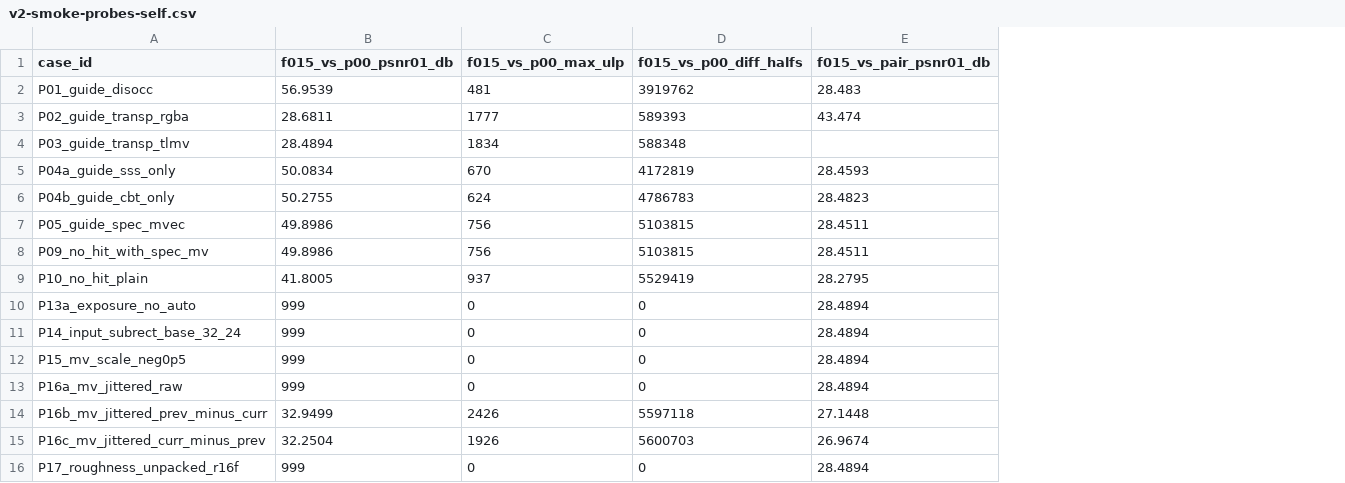
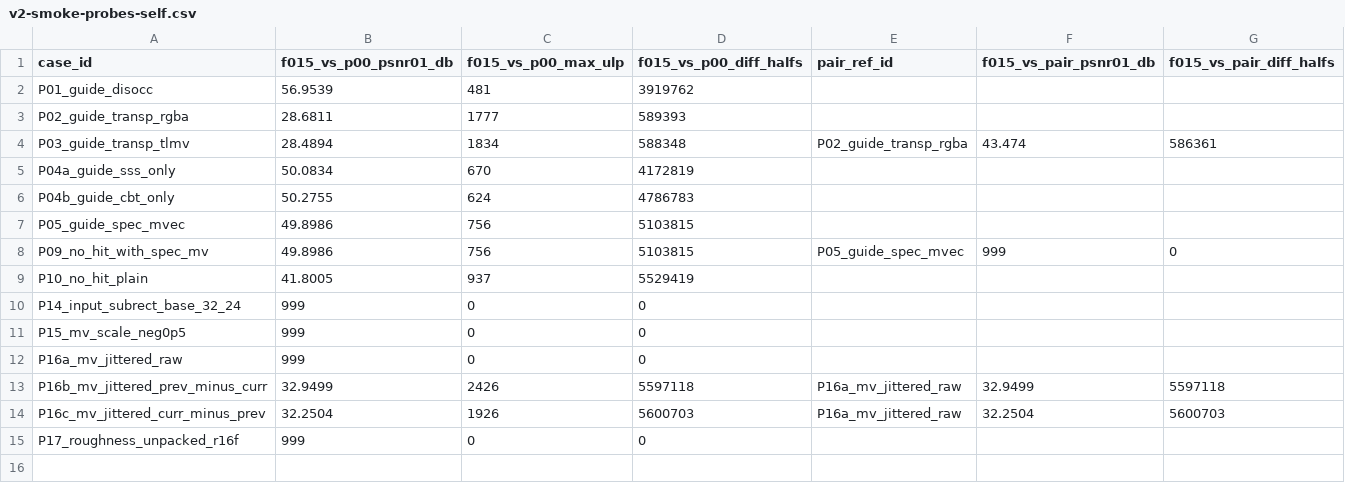
Before and after one commit to TheAutomatic/OpenRR-ASI, a CSV file: docs/test-evidence/anchor2-v1/v2-smoke-probes-self.csv, drawn as a sheet; removed rows and columns are numbered as before the commit, all else as after; the diff names each change by its address in the sheet, - before the commit and + after, or states it on an @@ line.

```diff
--- a/docs/test-evidence/anchor2-v1/v2-smoke-probes-self.csv
+++ b/docs/test-evidence/anchor2-v1/v2-smoke-probes-self.csv
+column E (pair_ref_id), rows 4-14: P02_guide_transp_rgba |  |  |  | P05_guide_spec_mvec |  |  |  |  | P16a_mv_jittered_raw | P16a_mv_jittered_raw
+column G (f015_vs_pair_diff_halfs), rows 4-14: 586361 |  |  |  | 0 |  |  |  |  | 5597118 | 5600703
-F2 (f015_vs_pair_psnr01_db): 28.483
+F2 (f015_vs_pair_psnr01_db): (empty)
-F3 (f015_vs_pair_psnr01_db): 43.474
+F3 (f015_vs_pair_psnr01_db): (empty)
-F4 (f015_vs_pair_psnr01_db): (empty)
+F4 (f015_vs_pair_psnr01_db): 43.474
-F5 (f015_vs_pair_psnr01_db): 28.4593
+F5 (f015_vs_pair_psnr01_db): (empty)
-F6 (f015_vs_pair_psnr01_db): 28.4823
+F6 (f015_vs_pair_psnr01_db): (empty)
-F7 (f015_vs_pair_psnr01_db): 28.4511
+F7 (f015_vs_pair_psnr01_db): (empty)
-F8 (f015_vs_pair_psnr01_db): 28.4511
+F8 (f015_vs_pair_psnr01_db): 999
-F9 (f015_vs_pair_psnr01_db): 28.2795
+F9 (f015_vs_pair_psnr01_db): (empty)
-row 10: P13a_exposure_no_auto | 999 | 0 | 0 | 28.4894
-F10:F12 (f015_vs_pair_psnr01_db): 28.4894
+F10:F12 (f015_vs_pair_psnr01_db): (empty)
-F13 (f015_vs_pair_psnr01_db): 27.1448
+F13 (f015_vs_pair_psnr01_db): 32.9499
-F14 (f015_vs_pair_psnr01_db): 26.9674
+F14 (f015_vs_pair_psnr01_db): 32.2504
-F15 (f015_vs_pair_psnr01_db): 28.4894
+F15 (f015_vs_pair_psnr01_db): (empty)
```
Also changed, not shown: docs/test-evidence/anchor2-v1/v2-smoke-per-frame.csv, 2 other files.
